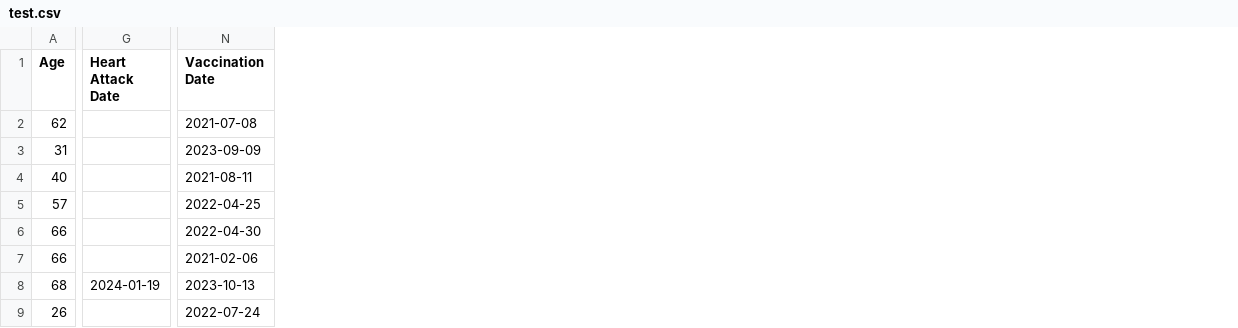
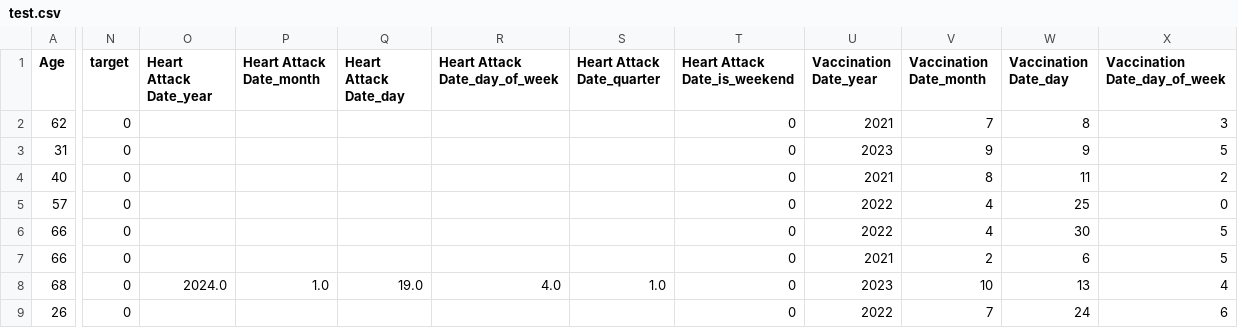
Before and after one commit to esmaeil-rezaei/covid_vaccine_risk, a CSV file: artifacts/test.csv, drawn as a sheet; only a part is shown, gaps mark what is left out; removed rows and columns are numbered as before the commit, all else as after; the diff covers the shown part only; the diff names each change by its address in the sheet, - before the commit and + after, or states it on an @@ line.

Commit message:
data transformation and preprocessing

```diff
--- a/artifacts/test.csv
+++ b/artifacts/test.csv
-column G (Heart Attack Date), row 8: 2024-01-19
-column N (Vaccination Date), rows 2-9: 2021-07-08 | 2023-09-09 | 2021-08-11 | 2022-04-25 | 2022-04-30 | 2021-02-06 | 2023-10-13 | 2022-07-24
+column N (target), rows 2-9: all 0
+column O (Heart Attack Date_year), row 8: 2024.0
+column P (Heart Attack Date_month), row 8: 1.0
+column Q (Heart Attack Date_day), row 8: 19.0
+column R (Heart Attack Date_day_of_week), row 8: 4.0
+column S (Heart Attack Date_quarter), row 8: 1.0
+column T (Heart Attack Date_is_weekend), rows 2-9: all 0
+column U (Vaccination Date_year), rows 2-9: 2021 | 2023 | 2021 | 2022 | 2022 | 2021 | 2023 | 2022
+column V (Vaccination Date_month), rows 2-9: 7 | 9 | 8 | 4 | 4 | 2 | 10 | 7
+column W (Vaccination Date_day), rows 2-9: 8 | 9 | 11 | 25 | 30 | 6 | 13 | 24
+column X (Vaccination Date_day_of_week), rows 2-9: 3 | 5 | 2 | 0 | 5 | 5 | 4 | 6
```
Also changed, not shown: 2 added columns elsewhere in this file, 11 other files.
